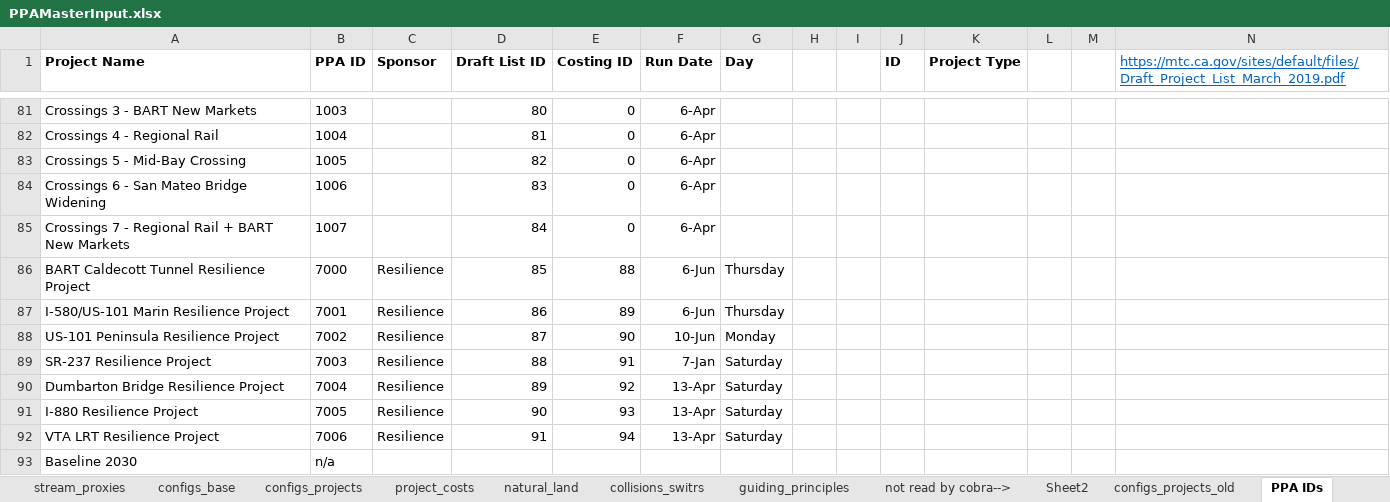
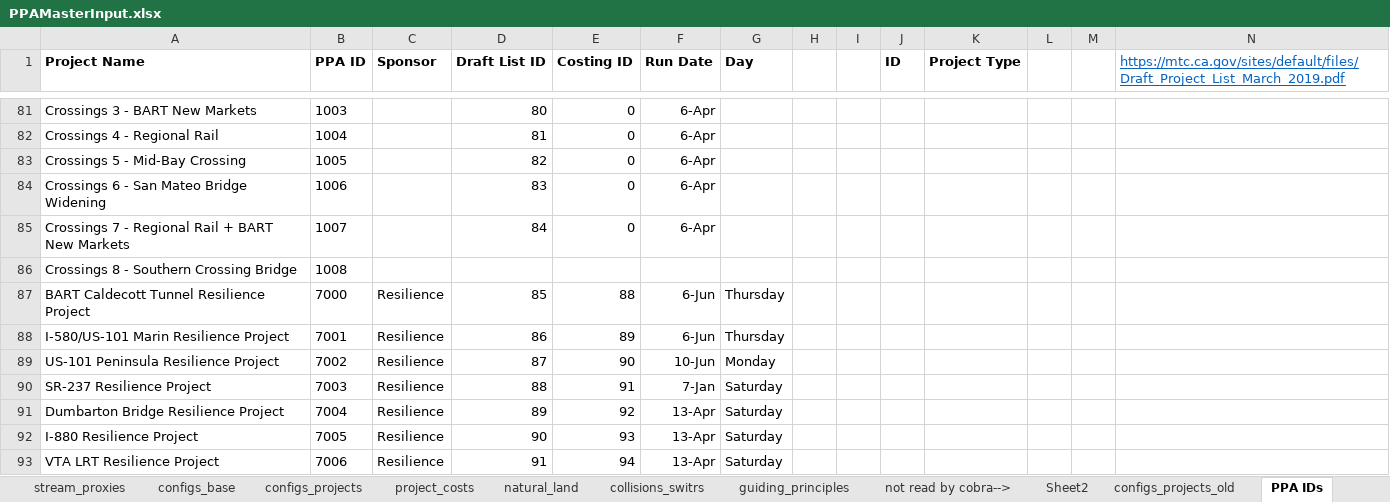
Before and after one commit to BayAreaMetro/travel-model-one, an Excel workbook: utilities/PBA40/metrics/PPAMasterInput.xlsx, sheet PPA IDs, drawn as a sheet; only a part is shown, gaps mark what is left out; the shorter side is filled out with more unchanged rows; values as stored, in another font and other column widths than the file's, no borders; the diff names each change by its address in the sheet, - before the commit and + after, or states it on an @@ line.

```diff
--- a/utilities/PBA40/metrics/PPAMasterInput.xlsx (sheet PPA IDs)
+++ b/utilities/PBA40/metrics/PPAMasterInput.xlsx (sheet PPA IDs)
+row 86: Crossings 8 - Southern Crossing Bridge | 1008
```
Also changed, not shown: sheet configs_projects, sheet project_costs, sheet guiding_principles, formulas that keep their value.
